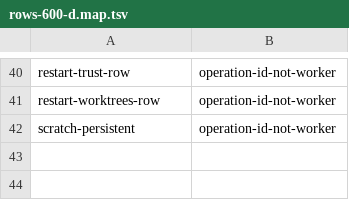
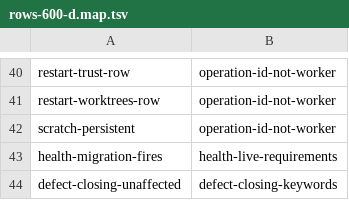
Before and after one commit to Charlie-org146/agent-workflow-template, a TSV file: .loop/goals/rows-600-d.map.tsv, drawn as a sheet; only a part is shown, gaps mark what is left out.

```diff
--- a/.loop/goals/rows-600-d.map.tsv
+++ b/.loop/goals/rows-600-d.map.tsv
@@ -42 +42,3 @@ restart-worktrees-row	operation-id-not-worker
 scratch-persistent	operation-id-not-worker
+health-migration-fires	health-live-requirements
+defect-closing-unaffected	defect-closing-keywords
```
Also changed, not shown: .loop/regression.tsv, 1 other file.
